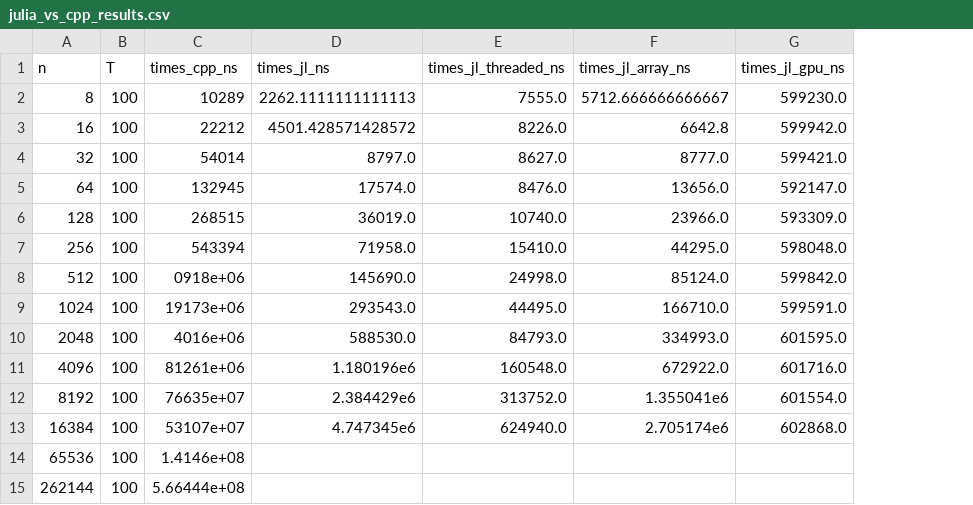
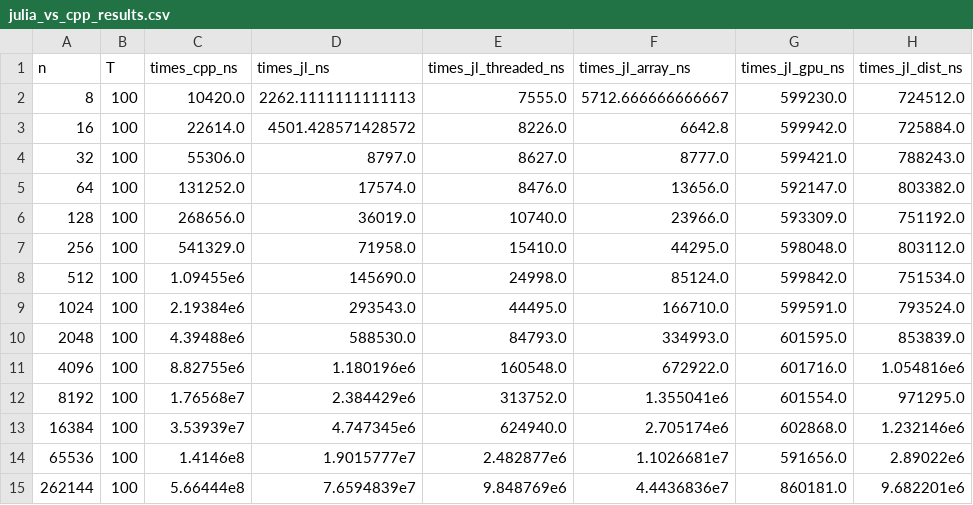
Before and after one commit to JamieMair/julia-for-research-with-hpc, a CSV file: blog/julia_vs_cpp_results.csv, drawn as a sheet; the diff names each change by its address in the sheet, - before the commit and + after, or states it on an @@ line.

Commit message:
Added distributed results

```diff
--- a/blog/julia_vs_cpp_results.csv
+++ b/blog/julia_vs_cpp_results.csv
+column H (times_jl_dist_ns), rows 2-15: 724512.0 | 725884.0 | 788243.0 | 803382.0 | 751192.0 | 803112.0 | 751534.0 | 793524.0 | 853839.0 | 1.054816e6 | 971295.0 | 1.232146e6 | 2.89022e6 | 9.682201e6
-C2 (times_cpp_ns): 10289
+C2 (times_cpp_ns): 10420.0
-C3 (times_cpp_ns): 22212
+C3 (times_cpp_ns): 22614.0
-C4 (times_cpp_ns): 54014
+C4 (times_cpp_ns): 55306.0
-C5 (times_cpp_ns): 132945
+C5 (times_cpp_ns): 131252.0
-C6 (times_cpp_ns): 268515
+C6 (times_cpp_ns): 268656.0
-C7 (times_cpp_ns): 543394
+C7 (times_cpp_ns): 541329.0
-C8 (times_cpp_ns): 0918e+06
+C8 (times_cpp_ns): 1.09455e6
-C9 (times_cpp_ns): 19173e+06
+C9 (times_cpp_ns): 2.19384e6
-C10 (times_cpp_ns): 4016e+06
+C10 (times_cpp_ns): 4.39488e6
-C11 (times_cpp_ns): 81261e+06
+C11 (times_cpp_ns): 8.82755e6
-C12 (times_cpp_ns): 76635e+07
+C12 (times_cpp_ns): 1.76568e7
-C13 (times_cpp_ns): 53107e+07
+C13 (times_cpp_ns): 3.53939e7
-C14 (times_cpp_ns): 1.4146e+08
+C14 (times_cpp_ns): 1.4146e8
-D14 (times_jl_ns): (empty)
+D14 (times_jl_ns): 1.9015777e7
-E14 (times_jl_threaded_ns): (empty)
+E14 (times_jl_threaded_ns): 2.482877e6
-F14 (times_jl_array_ns): (empty)
+F14 (times_jl_array_ns): 1.1026681e7
-G14 (times_jl_gpu_ns): (empty)
+G14 (times_jl_gpu_ns): 591656.0
-C15 (times_cpp_ns): 5.66444e+08
+C15 (times_cpp_ns): 5.66444e8
-D15 (times_jl_ns): (empty)
+D15 (times_jl_ns): 7.6594839e7
-E15 (times_jl_threaded_ns): (empty)
+E15 (times_jl_threaded_ns): 9.848769e6
-F15 (times_jl_array_ns): (empty)
+F15 (times_jl_array_ns): 4.4436836e7
-G15 (times_jl_gpu_ns): (empty)
+G15 (times_jl_gpu_ns): 860181.0
```
Also changed, not shown: 6 other files.
